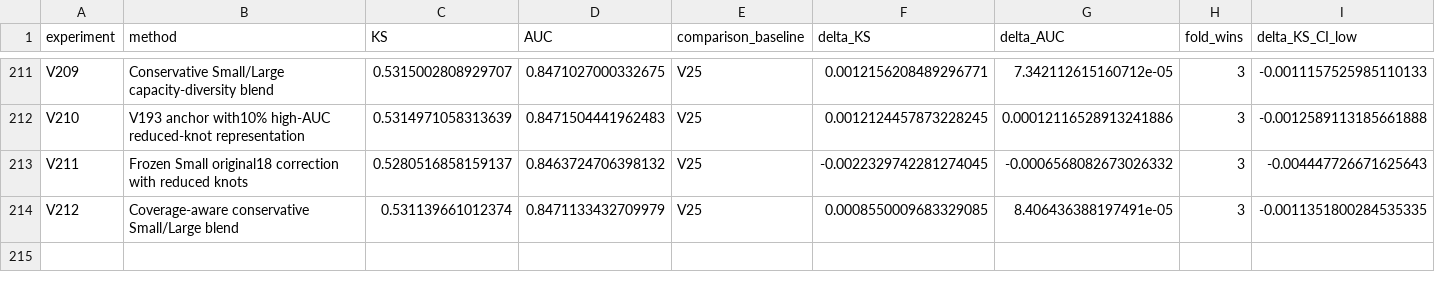
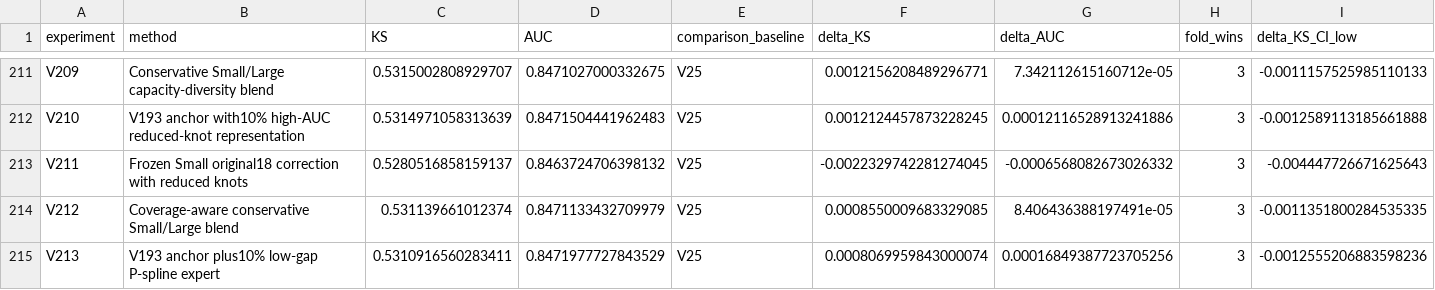
Before and after one commit to TaqiyudinMiftah/Logika, a CSV file: insight/adit/v25_research/EXPERIMENTS.csv, drawn as a sheet; only a part is shown, gaps mark what is left out; rows hold the shown columns only; the diff names each change by its address in the sheet, - before the commit and + after, or states it on an @@ line.

Commit message:
Record V213 and held-out error analysis against V25
Pooled KS0.5310916560, AUC0.8471977728; deltaKS+0.0008069960 against fixed V25. Preserve negative results, five-fold checks, paired uncertainty, formula, source and separately hashed submission. Keep V25 as public incumbent; no hidden-test score is claimed.

Check shared main before and after preparation; publish only the adit research namespace.

```diff
--- a/insight/adit/v25_research/EXPERIMENTS.csv
+++ b/insight/adit/v25_research/EXPERIMENTS.csv
+row 215: V213 | V193 anchor plus10% low-gap P-spline expert | 0.5310916560283411 | 0.8471977727843529 | V25 | 0.0008069959843000074 | 0.00016849387723705256 | 3 | -0.0012555206883598236
```
Also changed, not shown: insight/adit/v25_research/v7/modeling/reports/MODELING_EXPERIMENTS.csv, 32 other files.
